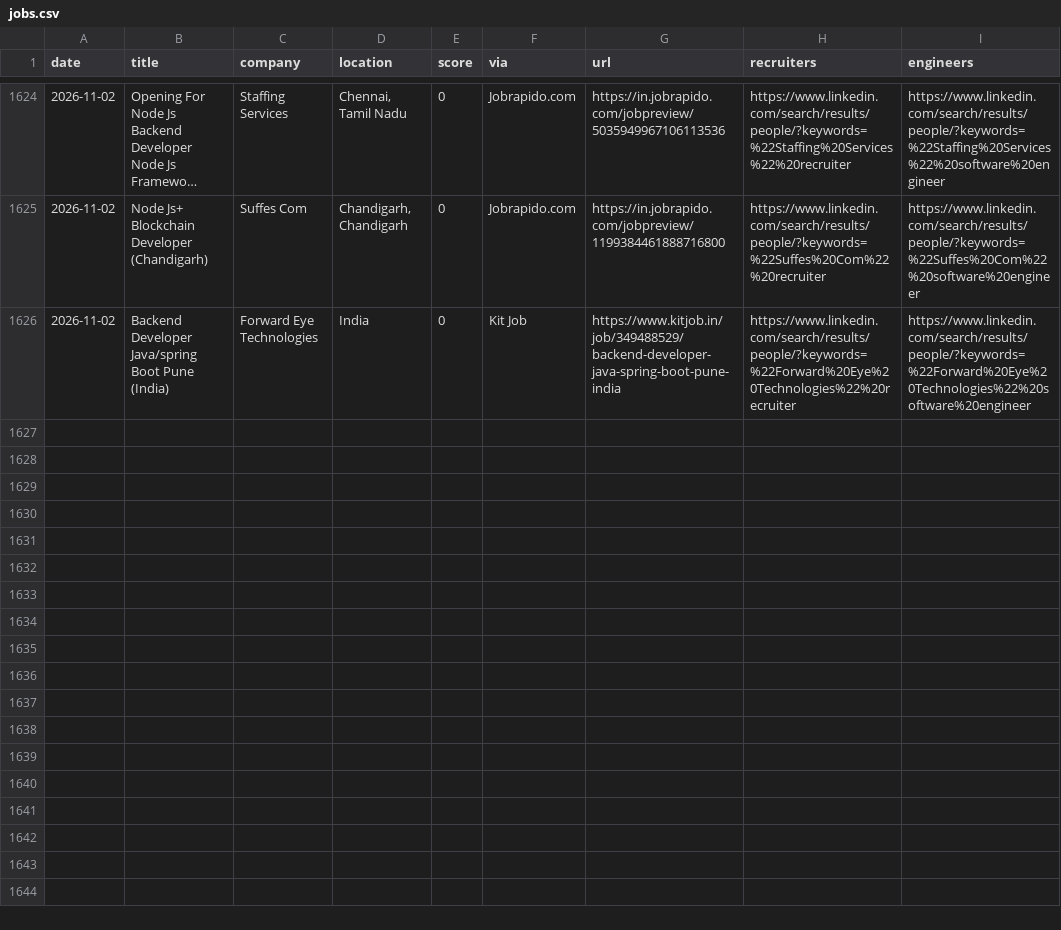
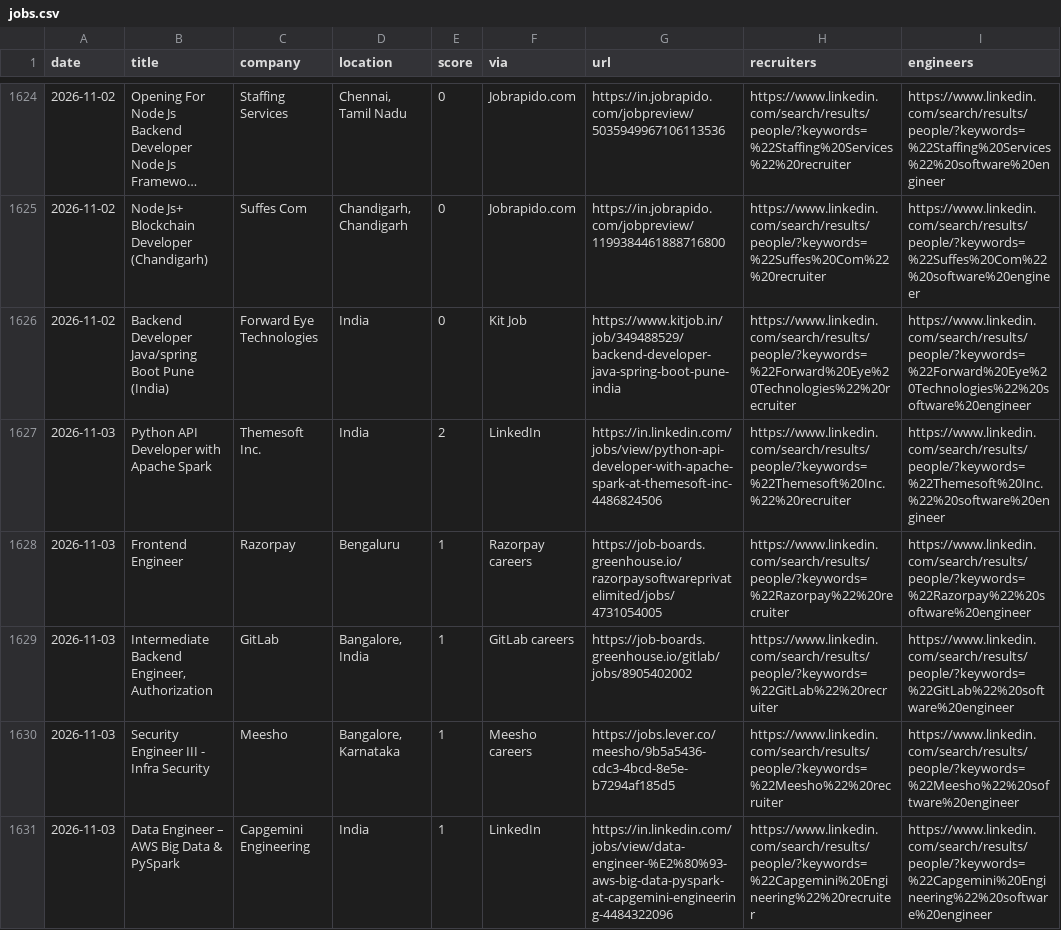
Before and after one commit to Tanishq8311/Jobbie, a CSV file: data/jobs.csv, drawn as a sheet; only a part is shown, gaps mark what is left out; long unchanged cells end in …; the diff covers the shown part only; the diff names each change by its address in the sheet, - before the commit and + after, or states it on an @@ line.

```diff
--- a/data/jobs.csv
+++ b/data/jobs.csv
+row 1627: 2026-11-03 | Python API Developer with Apache Spark | Themesoft Inc. | India | 2 | LinkedIn | https://in.linkedin.com/jobs/view/python-api-developer-with-apache-spark-at-themesoft-inc-4486824506 | https://www.linkedin.com/search/results/people/?keywords=%22Themesoft%20Inc.%22%20recruiter | https://www.linkedin.com/search/results/people/?keywords=%22Themesoft%20Inc.%22%20software%20engineer
+row 1628: 2026-11-03 | Frontend Engineer | Razorpay | Bengaluru | 1 | Razorpay careers | https://job-boards.greenhouse.io/razorpaysoftwareprivatelimited/jobs/4731054005 | https://www.linkedin.com/search/results/people/?keywords=%22Razorpay%22%20recruiter | https://www.linkedin.com/search/results/people/?keywords=%22Razorpay%22%20software%20engineer
+row 1629: 2026-11-03 | Intermediate Backend Engineer, Authorization | GitLab | Bangalore, India | 1 | GitLab careers | https://job-boards.greenhouse.io/gitlab/jobs/8905402002 | https://www.linkedin.com/search/results/people/?keywords=%22GitLab%22%20recruiter | https://www.linkedin.com/search/results/people/?keywords=%22GitLab%22%20software%20engineer
+row 1630: 2026-11-03 | Security Engineer III - Infra Security | Meesho | Bangalore, Karnataka | 1 | Meesho careers | https://jobs.lever.co/meesho/9b5a5436-cdc3-4bcd-8e5e-b7294af185d5 | https://www.linkedin.com/search/results/people/?keywords=%22Meesho%22%20recruiter | https://www.linkedin.com/search/results/people/?keywords=%22Meesho%22%20software%20engineer
+row 1631: 2026-11-03 | Data Engineer – AWS Big Data & PySpark | Capgemini Engineering | India | 1 | LinkedIn | https://in.linkedin.com/jobs/view/data-engineer-%E2%80%93-aws-big-data-pyspark-at-capgemini-engineering-4484322096 | https://www.linkedin.com/search/results/people/?keywords=%22Capgemini%20Engineering%22%20recruiter | https://www.linkedin.com/search/results/people/?keywords=%22Capgemini%20Engineering%22%20software%20engineer
```
Also changed, not shown: 5 added rows elsewhere in this file, 1 other file.
